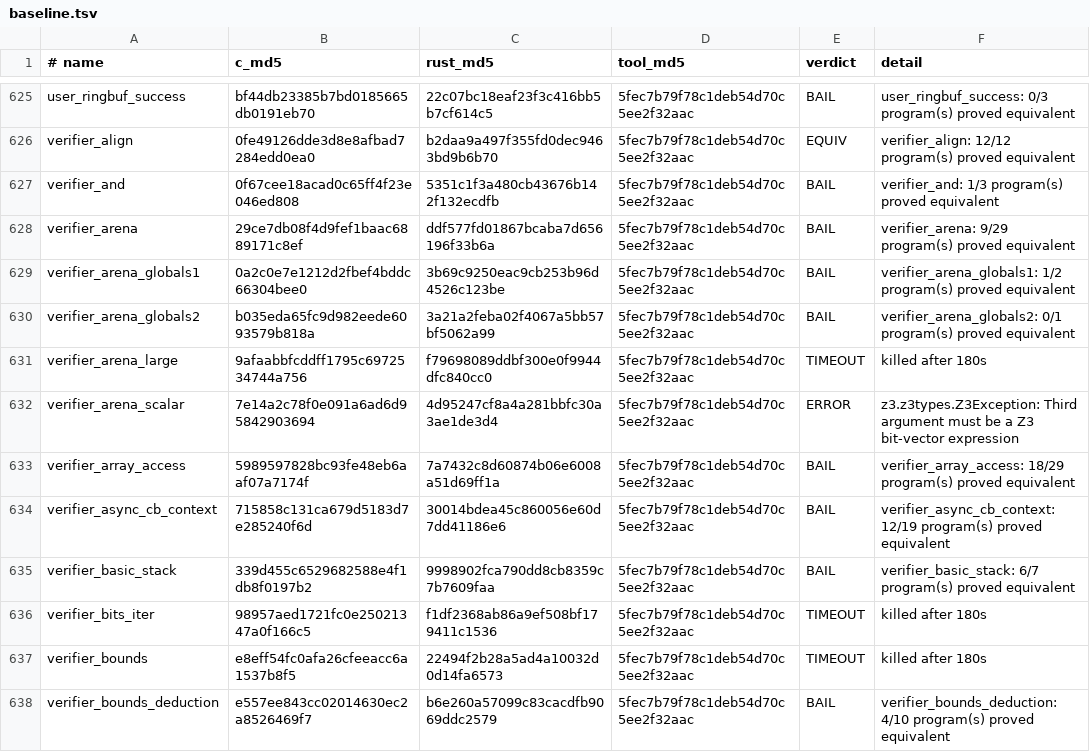
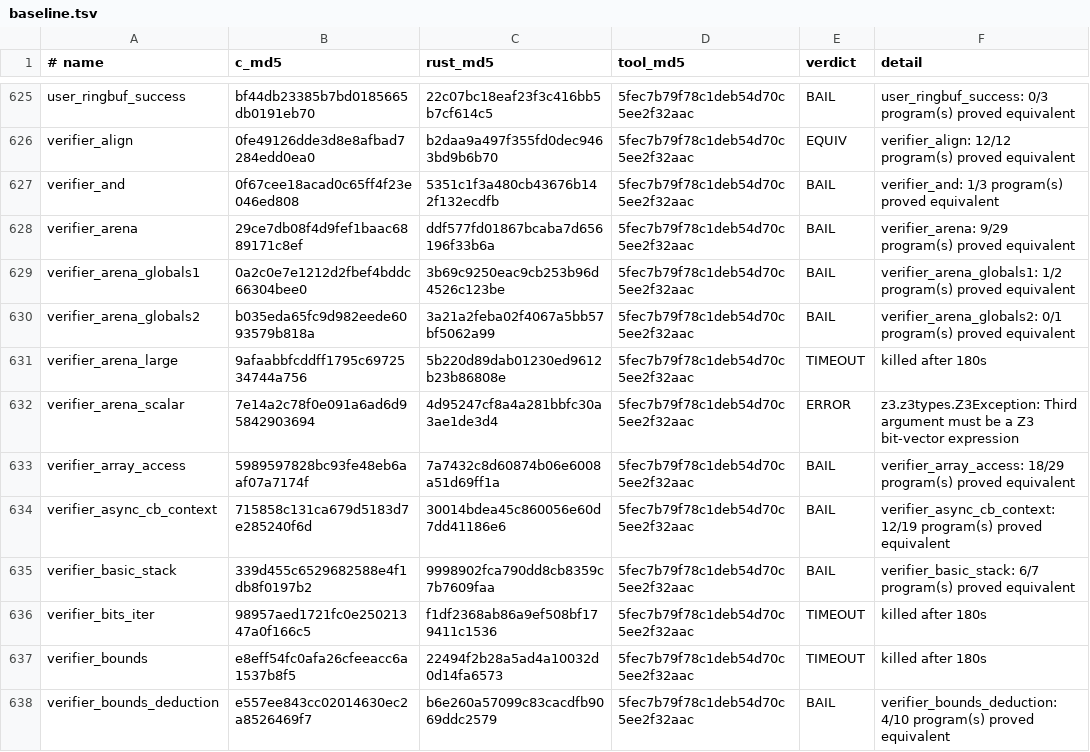
Before and after one commit to prozak/rust-selftests, a TSV file: equiv/results/baseline.tsv, drawn as a sheet; only a part is shown, gaps mark what is left out.

```diff
--- a/equiv/results/baseline.tsv
+++ b/equiv/results/baseline.tsv
@@ -630,3 +630,3 @@ verifier_arena_globals1	0a2c0e7e1212d2fbef4bddc66304bee0	3b69c9250eac9cb253b96d4
 verifier_arena_globals2	b035eda65fc9d982eede6093579b818a	3a21a2feba02f4067a5bb57bf5062a99	5fec7b79f78c1deb54d70c5ee2f32aac	BAIL	verifier_arena_globals2: 0/1 program(s) proved equivalent
-verifier_arena_large	9afaabbfcddff1795c6972534744a756	f79698089ddbf300e0f9944dfc840cc0	5fec7b79f78c1deb54d70c5ee2f32aac	TIMEOUT	killed after 180s
+verifier_arena_large	9afaabbfcddff1795c6972534744a756	5b220d89dab01230ed9612b23b86808e	5fec7b79f78c1deb54d70c5ee2f32aac	TIMEOUT	killed after 180s
 verifier_arena_scalar	7e14a2c78f0e091a6ad6d95842903694	4d95247cf8a4a281bbfc30a3ae1de3d4	5fec7b79f78c1deb54d70c5ee2f32aac	ERROR	z3.z3types.Z3Exception: Third argument must be a Z3 bit-vector expression
```
Also changed, not shown: 2 other files.
